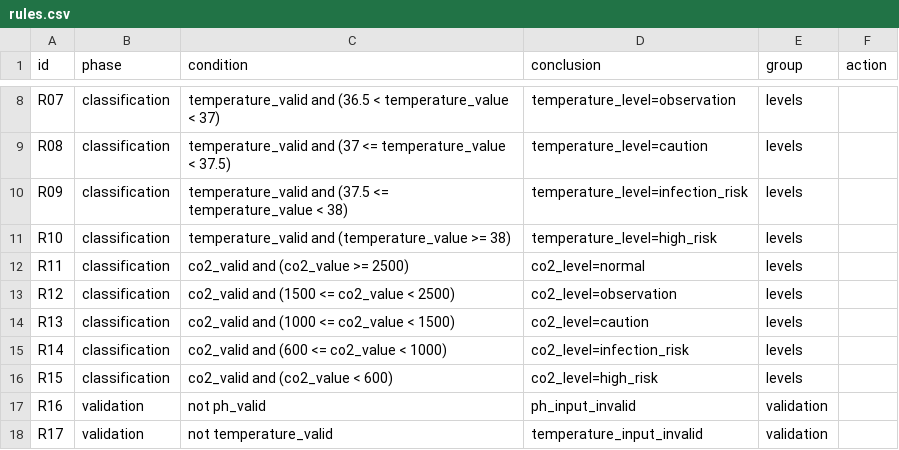
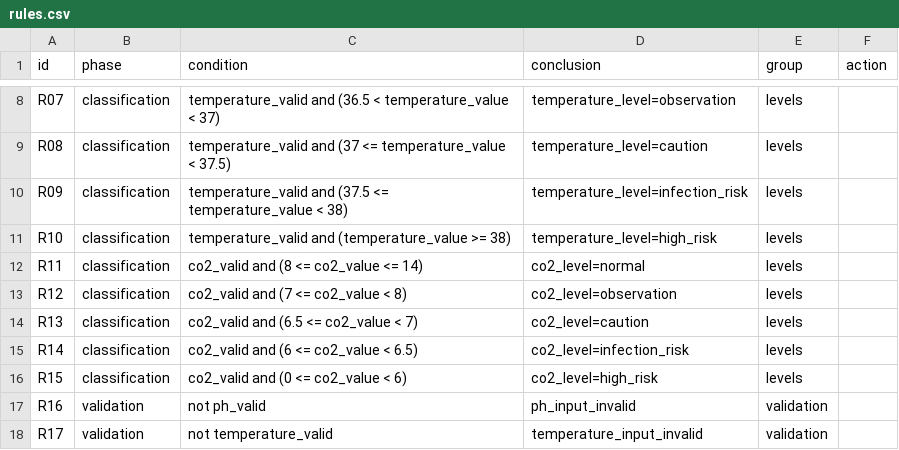
Before and after one commit to Hwrette/MedicalRAG, a CSV file: DressingExpert/files/rules.csv, drawn as a sheet; only a part is shown, gaps mark what is left out.

```diff
--- a/DressingExpert/files/rules.csv
+++ b/DressingExpert/files/rules.csv
@@ -11,7 +11,7 @@ R09,classification,temperature_valid and (37.5 <= temperature_value < 38),temper
 R10,classification,temperature_valid and (temperature_value >= 38),temperature_level=high_risk,levels,
-R11,classification,co2_valid and (co2_value >= 2500),co2_level=normal,levels,
-R12,classification,co2_valid and (1500 <= co2_value < 2500),co2_level=observation,levels,
-R13,classification,co2_valid and (1000 <= co2_value < 1500),co2_level=caution,levels,
-R14,classification,co2_valid and (600 <= co2_value < 1000),co2_level=infection_risk,levels,
-R15,classification,co2_valid and (co2_value < 600),co2_level=high_risk,levels,
+R11,classification,co2_valid and (8 <= co2_value <= 14),co2_level=normal,levels,
+R12,classification,co2_valid and (7 <= co2_value < 8),co2_level=observation,levels,
+R13,classification,co2_valid and (6.5 <= co2_value < 7),co2_level=caution,levels,
+R14,classification,co2_valid and (6 <= co2_value < 6.5),co2_level=infection_risk,levels,
+R15,classification,co2_valid and (0 <= co2_value < 6),co2_level=high_risk,levels,
 R16,validation,not ph_valid,ph_input_invalid,validation,
```
Also changed, not shown: 41 other files.
